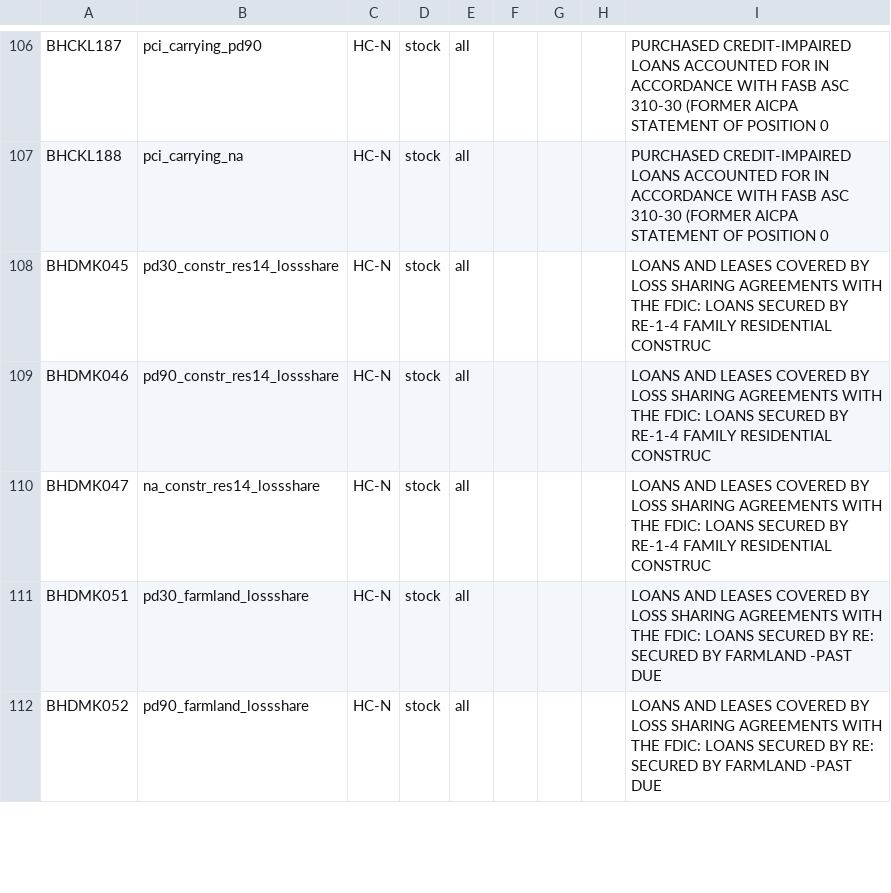
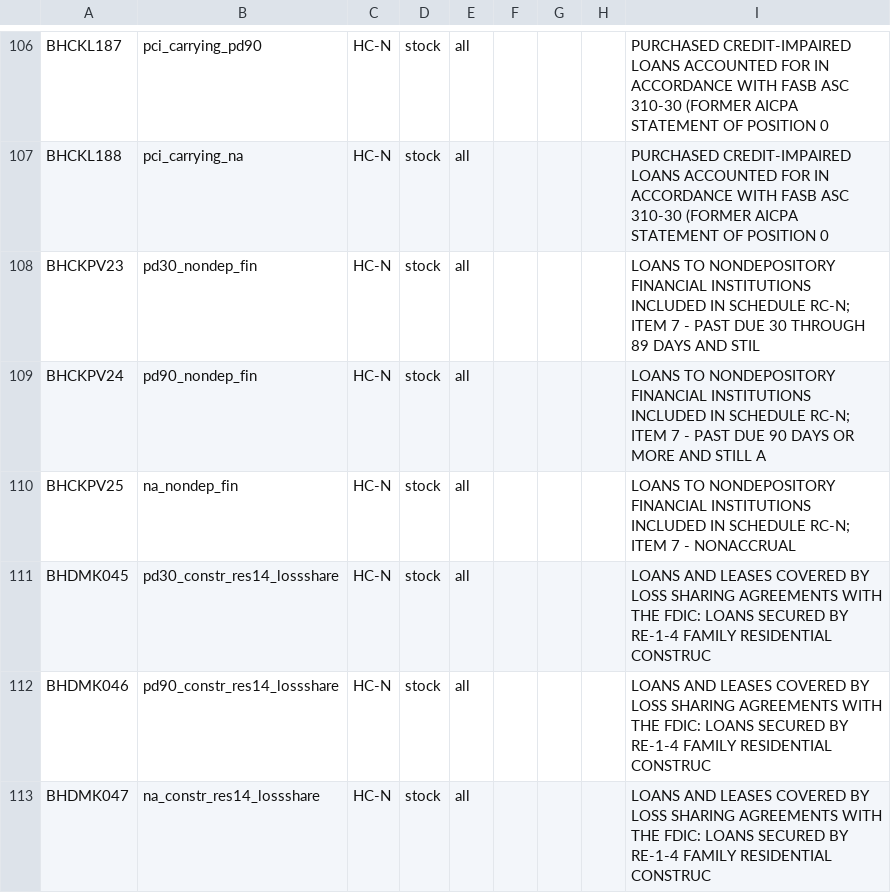
Before and after one commit to mplosser/bankpanel, a CSV file: configs/y9c/rc_n_past_due.csv, drawn as a sheet; only a part is shown, gaps mark what is left out; the shorter side is filled out with more unchanged rows; the diff names each change by its address in the sheet, - before the commit and + after, or states it on an @@ line.

```diff
--- a/configs/y9c/rc_n_past_due.csv
+++ b/configs/y9c/rc_n_past_due.csv
+row 108: BHCKPV23 | pd30_nondep_fin | HC-N | stock | all |  |  |  | LOANS TO NONDEPOSITORY FINANCIAL INSTITUTIONS INCLUDED IN SCHEDULE RC-N; ITEM 7 - PAST DUE 30 THROUGH 89 DAYS AND STIL
+row 109: BHCKPV24 | pd90_nondep_fin | HC-N | stock | all |  |  |  | LOANS TO NONDEPOSITORY FINANCIAL INSTITUTIONS INCLUDED IN SCHEDULE RC-N; ITEM 7 - PAST DUE 90 DAYS OR MORE AND STILL A
+row 110: BHCKPV25 | na_nondep_fin | HC-N | stock | all |  |  |  | LOANS TO NONDEPOSITORY FINANCIAL INSTITUTIONS INCLUDED IN SCHEDULE RC-N; ITEM 7 - NONACCRUAL
```
Also changed, not shown: configs/y9c/assets.csv, docs/variables_y9c.csv, 7 other files.
